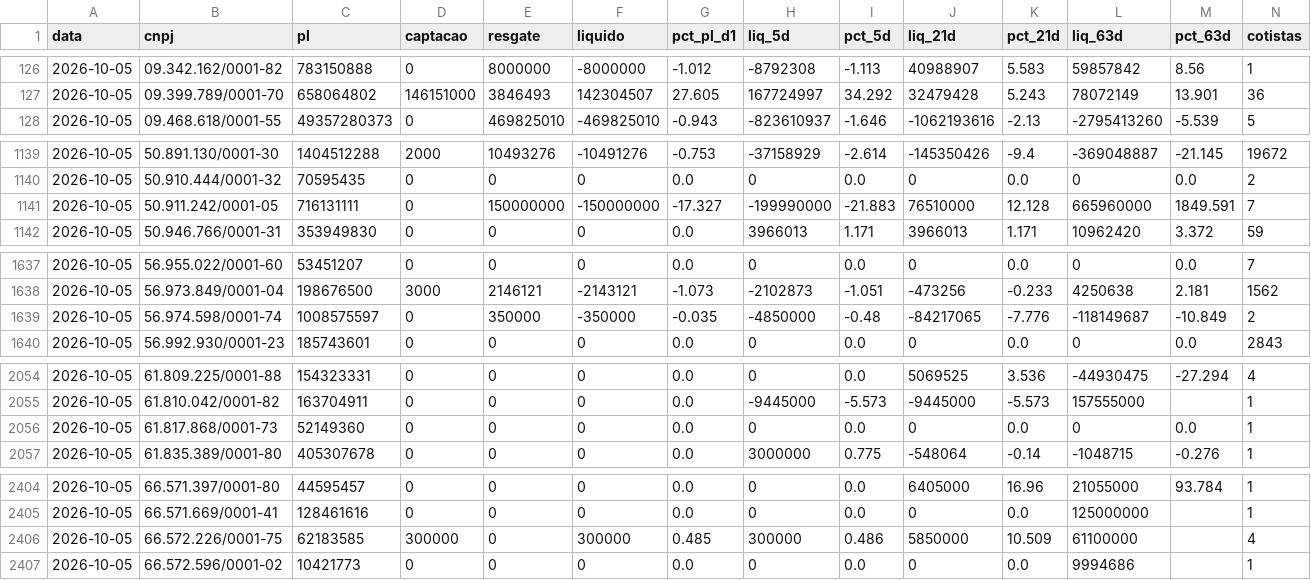
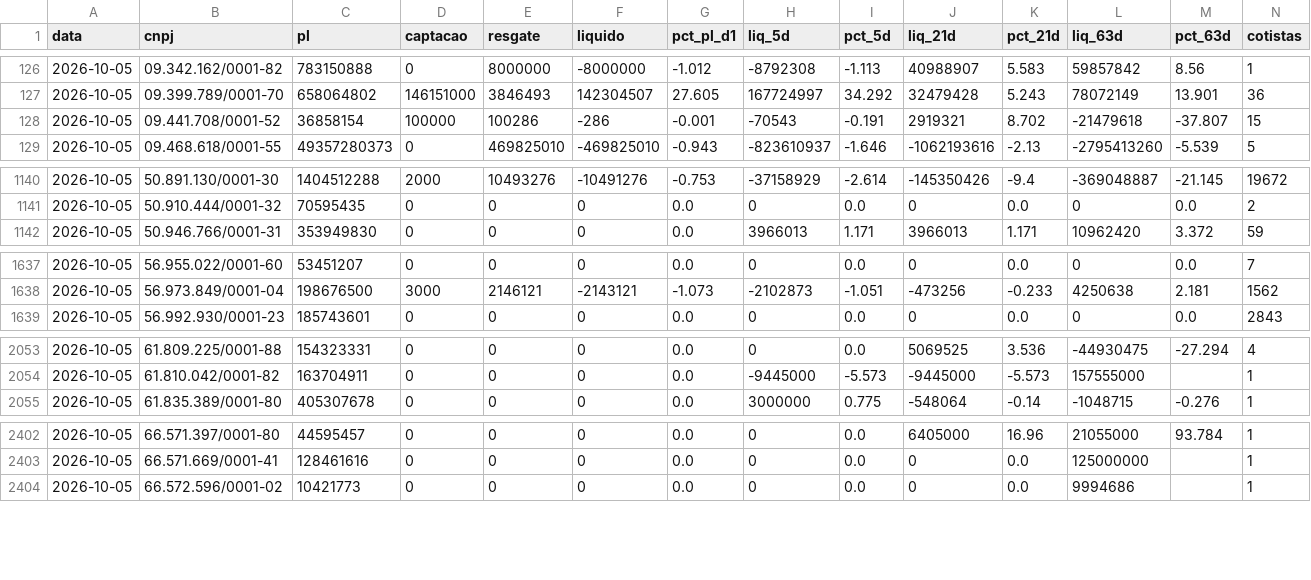
Before and after one commit to rodoso-mcamargo/originacao, a CSV file: dados/fluxo_fundos/2026-10-05.csv, drawn as a sheet; only a part is shown, gaps mark what is left out; removed rows and columns are numbered as before the commit, all else as after; rows hold the shown columns only; the diff names each change by its address in the sheet, - before the commit and + after, or states it on an @@ line.

```diff
--- a/dados/fluxo_fundos/2026-10-05.csv
+++ b/dados/fluxo_fundos/2026-10-05.csv
+row 128: 2026-10-05 | 09.441.708/0001-52 | 36858154 | 100000 | 100286 | -286 | -0.001 | -70543 | -0.191 | 2919321 | 8.702 | -21479618 | -37.807 | 15
-row 1141: 2026-10-05 | 50.911.242/0001-05 | 716131111 | 0 | 150000000 | -150000000 | -17.327 | -199990000 | -21.883 | 76510000 | 12.128 | 665960000 | 1849.591 | 7
-row 1639: 2026-10-05 | 56.974.598/0001-74 | 1008575597 | 0 | 350000 | -350000 | -0.035 | -4850000 | -0.48 | -84217065 | -7.776 | -118149687 | -10.849 | 2
-row 2056: 2026-10-05 | 61.817.868/0001-73 | 52149360 | 0 | 0 | 0 | 0.0 | 0 | 0.0 | 0 | 0.0 | 0 | 0.0 | 1
-row 2406: 2026-10-05 | 66.572.226/0001-75 | 62183585 | 300000 | 0 | 300000 | 0.485 | 300000 | 0.486 | 5850000 | 10.509 | 61100000 |  | 4
```
Also changed, not shown: dados/fluxo_fundos/2026-10-16.csv, dados/fluxo_fundos/2026-10-30.csv, 28 other files.
